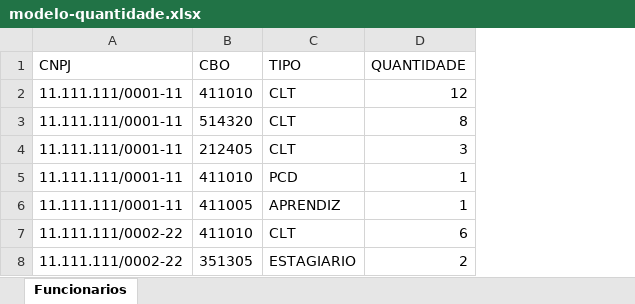
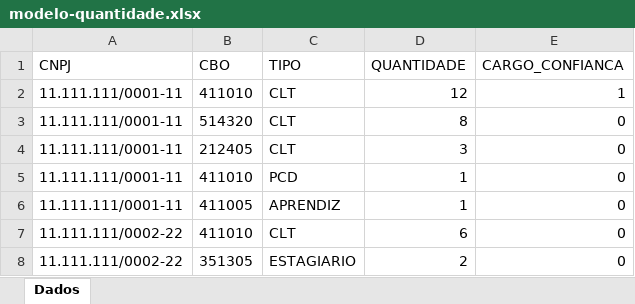
Before and after one commit to SpicyFerret/Calculadora-Cota-de-Aprendizagem, an Excel workbook: app/public/modelos/modelo-quantidade.xlsx, sheet Dados, drawn as a sheet; values as stored, in another font and other column widths than the file's, no borders; the diff names each change by its address in the sheet, - before the commit and + after, or states it on an @@ line.

Commit message:
feat: add cargo de confiança functionality to import and calculation processes

```diff
--- a/app/public/modelos/modelo-quantidade.xlsx (sheet Dados)
+++ b/app/public/modelos/modelo-quantidade.xlsx (sheet Dados)
-sheet tab: Funcionarios
+sheet tab: Dados
+column E (CARGO_CONFIANCA), rows 2-8: 1 | 0 | 0 | 0 | 0 | 0 | 0
```
Also changed, not shown: app/public/modelos/modelo-nome.xlsx, 14 other files.
